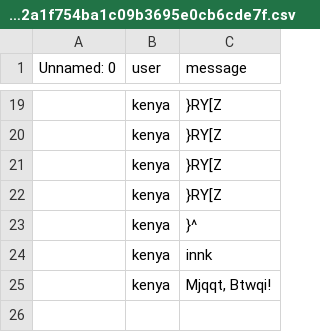
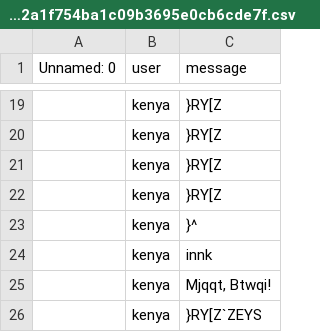
Before and after one commit to MrPig099/botik, a CSV file: 72b32a1f754ba1c09b3695e0cb6cde7f.csv, drawn as a sheet; only a part is shown, gaps mark what is left out; the diff names each change by its address in the sheet, - before the commit and + after, or states it on an @@ line.

Commit message:
Update 72b32a1f754ba1c09b3695e0cb6cde7f.csv

```diff
--- a/72b32a1f754ba1c09b3695e0cb6cde7f.csv
+++ b/72b32a1f754ba1c09b3695e0cb6cde7f.csv
+row 26:  | kenya | }RY[Z`ZEYS
```
